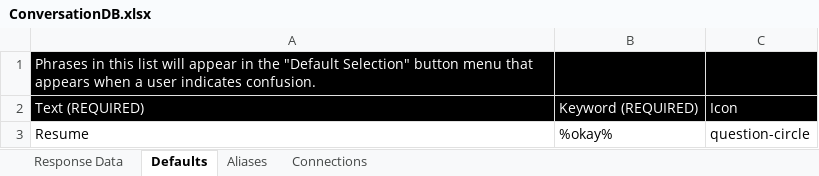
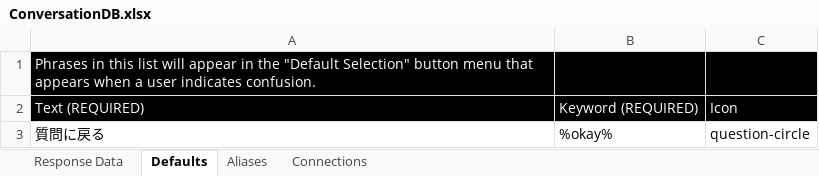
Before and after one commit to HG-Dev/lapin-cb, an Excel workbook: Excel-DB/ConversationDB.xlsx, sheet Defaults, drawn as a sheet; values as stored, in another font and other column widths than the file's, no borders; the diff names each change by its address in the sheet, - before the commit and + after, or states it on an @@ line.

```diff
--- a/Excel-DB/ConversationDB.xlsx (sheet Defaults)
+++ b/Excel-DB/ConversationDB.xlsx (sheet Defaults)
-A3: Resume
+A3: 質問に戻る
```
Also changed, not shown: sheet Aliases, sheet Response Data, Excel-DB/LapinHomepageDB.xlsx, Excel-DB/Template and Macro.xlsm, 7 other files.
